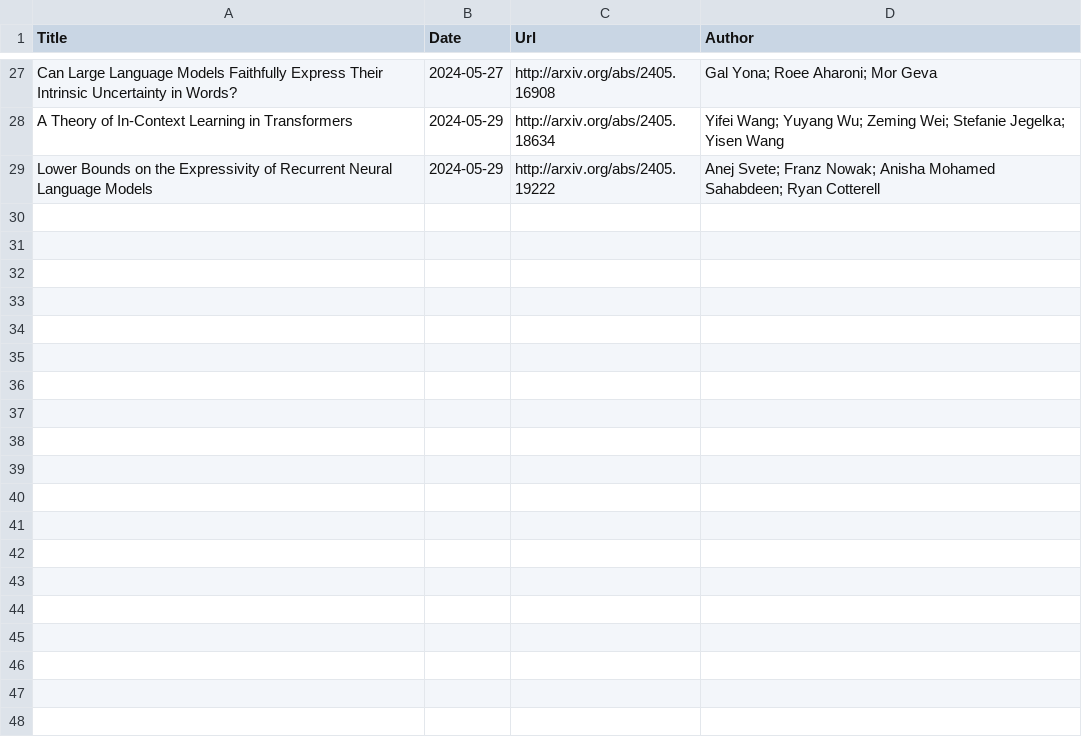
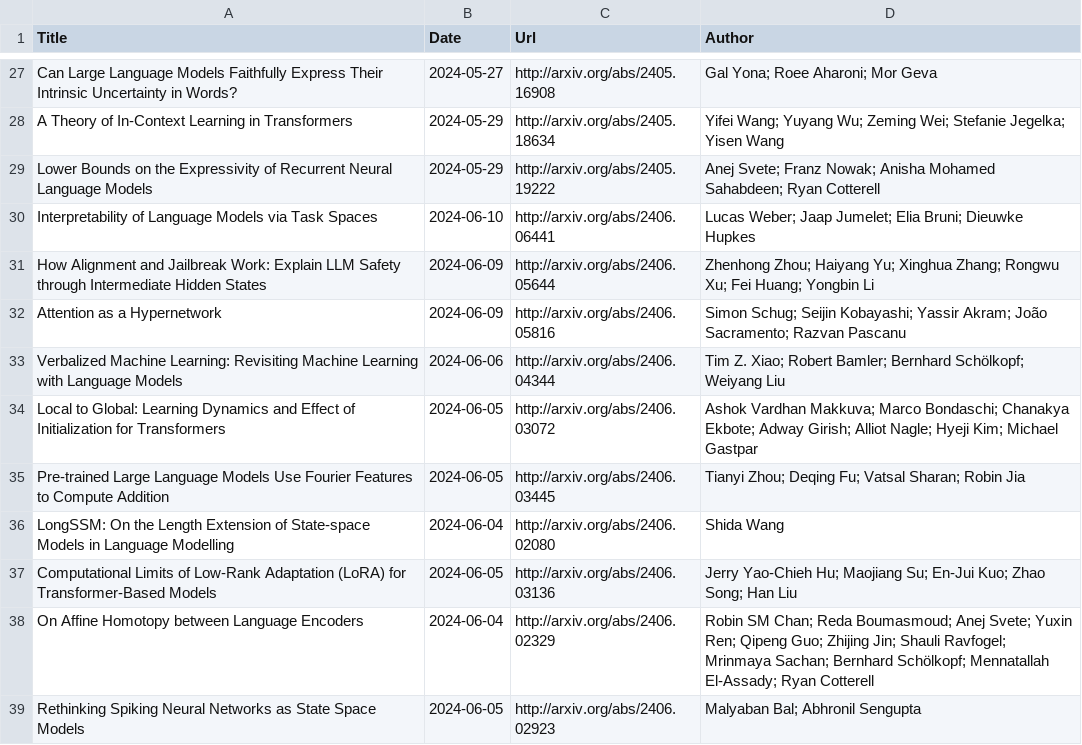
Before and after one commit to Furyton/awesome-language-model-analysis, a CSV file: papers/miscellanea/papers.csv, drawn as a sheet; only a part is shown, gaps mark what is left out; the diff names each change by its address in the sheet, - before the commit and + after, or states it on an @@ line.

Commit message:
add linear attention, ssm, section, update papers this week

```diff
--- a/papers/miscellanea/papers.csv
+++ b/papers/miscellanea/papers.csv
+row 30: Interpretability of Language Models via Task Spaces | 2024-06-10 | http://arxiv.org/abs/2406.06441 | Lucas Weber; Jaap Jumelet; Elia Bruni; Dieuwke Hupkes
+row 31: How Alignment and Jailbreak Work: Explain LLM Safety through Intermediate Hidden States | 2024-06-09 | http://arxiv.org/abs/2406.05644 | Zhenhong Zhou; Haiyang Yu; Xinghua Zhang; Rongwu Xu; Fei Huang; Yongbin Li
+row 32: Attention as a Hypernetwork | 2024-06-09 | http://arxiv.org/abs/2406.05816 | Simon Schug; Seijin Kobayashi; Yassir Akram; João Sacramento; Razvan Pascanu
+row 33: Verbalized Machine Learning: Revisiting Machine Learning with Language Models | 2024-06-06 | http://arxiv.org/abs/2406.04344 | Tim Z. Xiao; Robert Bamler; Bernhard Schölkopf; Weiyang Liu
+row 34: Local to Global: Learning Dynamics and Effect of Initialization for Transformers | 2024-06-05 | http://arxiv.org/abs/2406.03072 | Ashok Vardhan Makkuva; Marco Bondaschi; Chanakya Ekbote; Adway Girish; Alliot Nagle; Hyeji Kim; Michael Gastpar
+row 35: Pre-trained Large Language Models Use Fourier Features to Compute Addition | 2024-06-05 | http://arxiv.org/abs/2406.03445 | Tianyi Zhou; Deqing Fu; Vatsal Sharan; Robin Jia
+row 36: LongSSM: On the Length Extension of State-space Models in Language Modelling | 2024-06-04 | http://arxiv.org/abs/2406.02080 | Shida Wang
+row 37: Computational Limits of Low-Rank Adaptation (LoRA) for Transformer-Based Models | 2024-06-05 | http://arxiv.org/abs/2406.03136 | Jerry Yao-Chieh Hu; Maojiang Su; En-Jui Kuo; Zhao Song; Han Liu
+row 38: On Affine Homotopy between Language Encoders | 2024-06-04 | http://arxiv.org/abs/2406.02329 | Robin SM Chan; Reda Boumasmoud; Anej Svete; Yuxin Ren; Qipeng Guo; Zhijing Jin; Shauli Ravfogel; Mrinmaya Sachan; Bernhard Schölkopf; Mennatallah El-Assady; Ryan Cotterell
+row 39: Rethinking Spiking Neural Networks as State Space Models | 2024-06-05 | http://arxiv.org/abs/2406.02923 | Malyaban Bal; Abhronil Sengupta
```
Also changed, not shown: papers/mechanistic-engineering/papers.csv, papers/phenomena-of-interest/in-context-learning/papers.csv, 9 other files.
